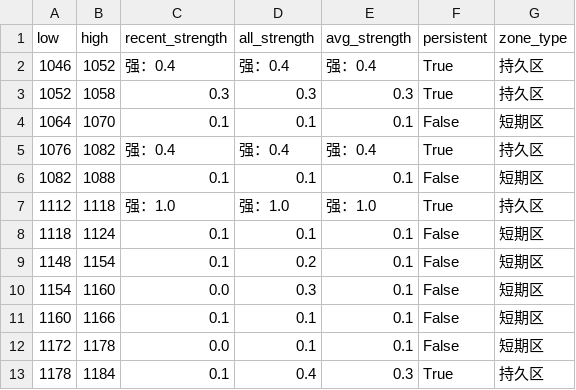
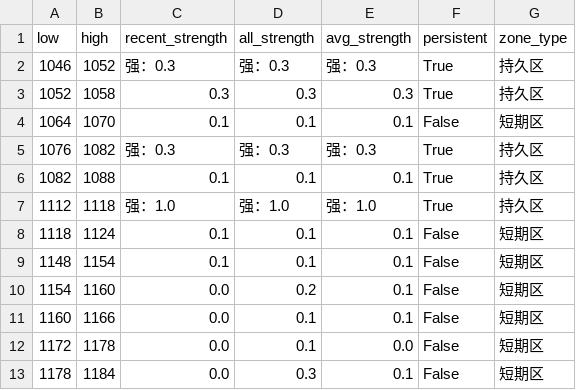
Before and after one commit to CMUJIN/trading, a CSV file: docs/JM2605/JM2605_chipzones_hybrid.csv, drawn as a sheet.

```diff
--- a/docs/JM2605/JM2605_chipzones_hybrid.csv
+++ b/docs/JM2605/JM2605_chipzones_hybrid.csv
@@ -1,13 +1,13 @@
 low,high,recent_strength,all_strength,avg_strength,persistent,zone_type
-1046,1052,强：0.4,强：0.4,强：0.4,True,持久区
+1046,1052,强：0.3,强：0.3,强：0.3,True,持久区
 1052,1058,0.3,0.3,0.3,True,持久区
 1064,1070,0.1,0.1,0.1,False,短期区
-1076,1082,强：0.4,强：0.4,强：0.4,True,持久区
-1082,1088,0.1,0.1,0.1,False,短期区
+1076,1082,强：0.3,强：0.3,强：0.3,True,持久区
+1082,1088,0.1,0.1,0.1,True,持久区
 1112,1118,强：1.0,强：1.0,强：1.0,True,持久区
 1118,1124,0.1,0.1,0.1,False,短期区
-1148,1154,0.1,0.2,0.1,False,短期区
-1154,1160,0.0,0.3,0.1,False,短期区
-1160,1166,0.1,0.1,0.1,False,短期区
-1172,1178,0.0,0.1,0.1,False,短期区
-1178,1184,0.1,0.4,0.3,True,持久区
+1148,1154,0.1,0.1,0.1,False,短期区
+1154,1160,0.0,0.2,0.1,False,短期区
+1160,1166,0.0,0.1,0.1,False,短期区
+1172,1178,0.0,0.1,0.0,False,短期区
+1178,1184,0.0,0.3,0.1,False,短期区
```
Also changed, not shown: docs/CU2602/CU2602_chipzones_hybrid.csv, 8 other files.
